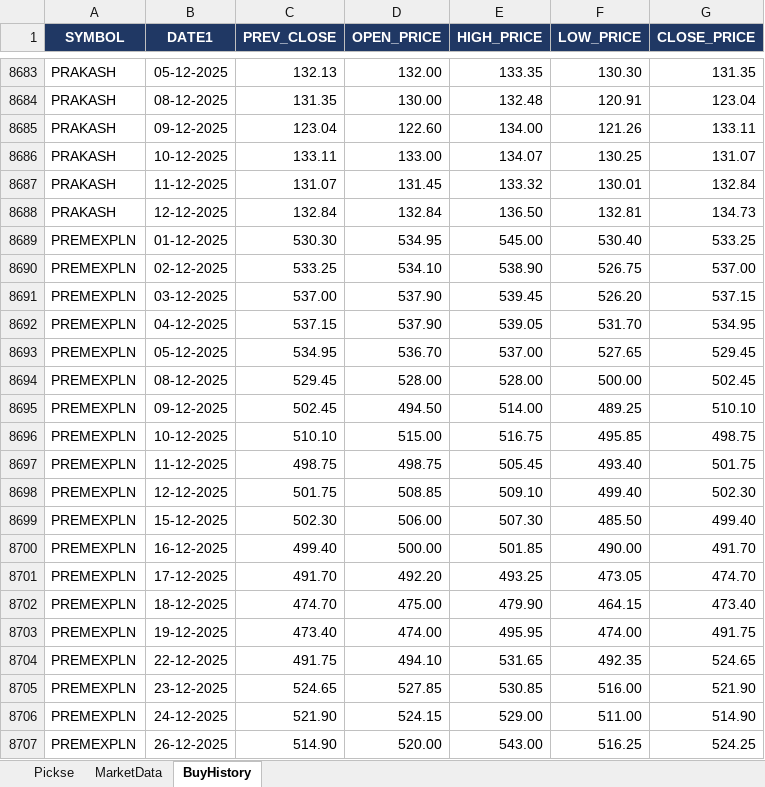
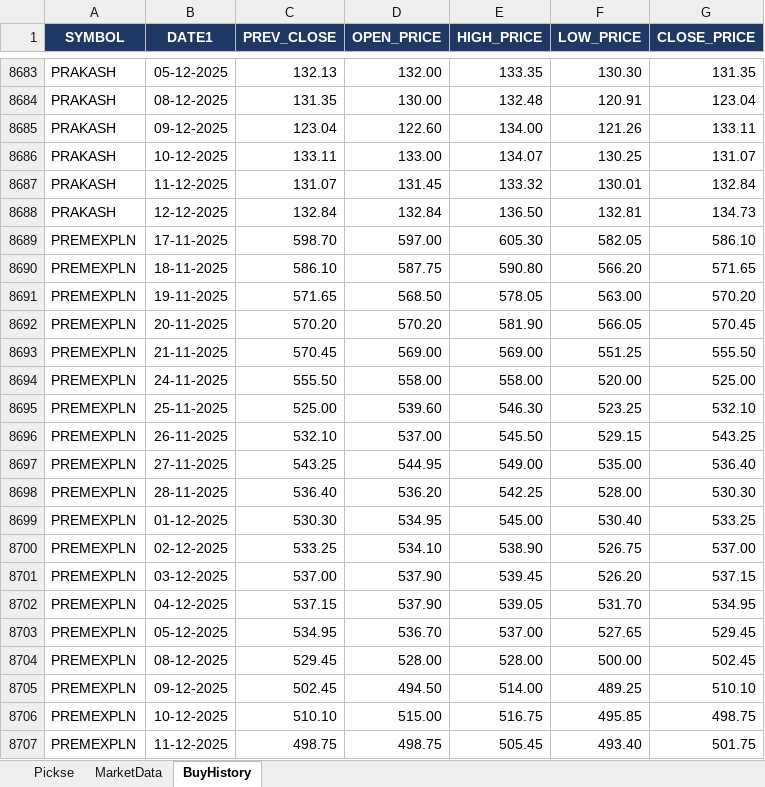
Before and after one commit to spurandhar0/nse-btst-dashboard, an Excel workbook: latest_quickrun.xlsx, sheet BuyHistory, drawn as a sheet; only a part is shown, gaps mark what is left out; the shorter side is filled out with more unchanged rows; values as stored, in another font and other column widths than the file's, no borders; the diff covers the shown part only; the diff names each change by its address in the sheet, - before the commit and + after, or states it on an @@ line.

```diff
--- a/latest_quickrun.xlsx (sheet BuyHistory)
+++ b/latest_quickrun.xlsx (sheet BuyHistory)
+row 8689: PREMEXPLN | 17-11-2025 | 598.70 | 597.00 | 605.30 | 582.05 | 586.10
+row 8690: PREMEXPLN | 18-11-2025 | 586.10 | 587.75 | 590.80 | 566.20 | 571.65
+row 8691: PREMEXPLN | 19-11-2025 | 571.65 | 568.50 | 578.05 | 563.00 | 570.20
+row 8692: PREMEXPLN | 20-11-2025 | 570.20 | 570.20 | 581.90 | 566.05 | 570.45
+row 8693: PREMEXPLN | 21-11-2025 | 570.45 | 569.00 | 569.00 | 551.25 | 555.50
+row 8694: PREMEXPLN | 24-11-2025 | 555.50 | 558.00 | 558.00 | 520.00 | 525.00
+row 8695: PREMEXPLN | 25-11-2025 | 525.00 | 539.60 | 546.30 | 523.25 | 532.10
+row 8696: PREMEXPLN | 26-11-2025 | 532.10 | 537.00 | 545.50 | 529.15 | 543.25
+row 8697: PREMEXPLN | 27-11-2025 | 543.25 | 544.95 | 549.00 | 535.00 | 536.40
+row 8698: PREMEXPLN | 28-11-2025 | 536.40 | 536.20 | 542.25 | 528.00 | 530.30
+row 8699: PREMEXPLN | 01-12-2025 | 530.30 | 534.95 | 545.00 | 530.40 | 533.25
+row 8700: PREMEXPLN | 02-12-2025 | 533.25 | 534.10 | 538.90 | 526.75 | 537.00
+row 8701: PREMEXPLN | 03-12-2025 | 537.00 | 537.90 | 539.45 | 526.20 | 537.15
+row 8702: PREMEXPLN | 04-12-2025 | 537.15 | 537.90 | 539.05 | 531.70 | 534.95
+row 8703: PREMEXPLN | 05-12-2025 | 534.95 | 536.70 | 537.00 | 527.65 | 529.45
+row 8704: PREMEXPLN | 08-12-2025 | 529.45 | 528.00 | 528.00 | 500.00 | 502.45
+row 8705: PREMEXPLN | 09-12-2025 | 502.45 | 494.50 | 514.00 | 489.25 | 510.10
+row 8706: PREMEXPLN | 10-12-2025 | 510.10 | 515.00 | 516.75 | 495.85 | 498.75
+row 8707: PREMEXPLN | 11-12-2025 | 498.75 | 498.75 | 505.45 | 493.40 | 501.75
```
Also changed, not shown: 77 added rows and 24 removed rows elsewhere in this sheet, sheet Pickse, sheet MarketData, 2 other files.
